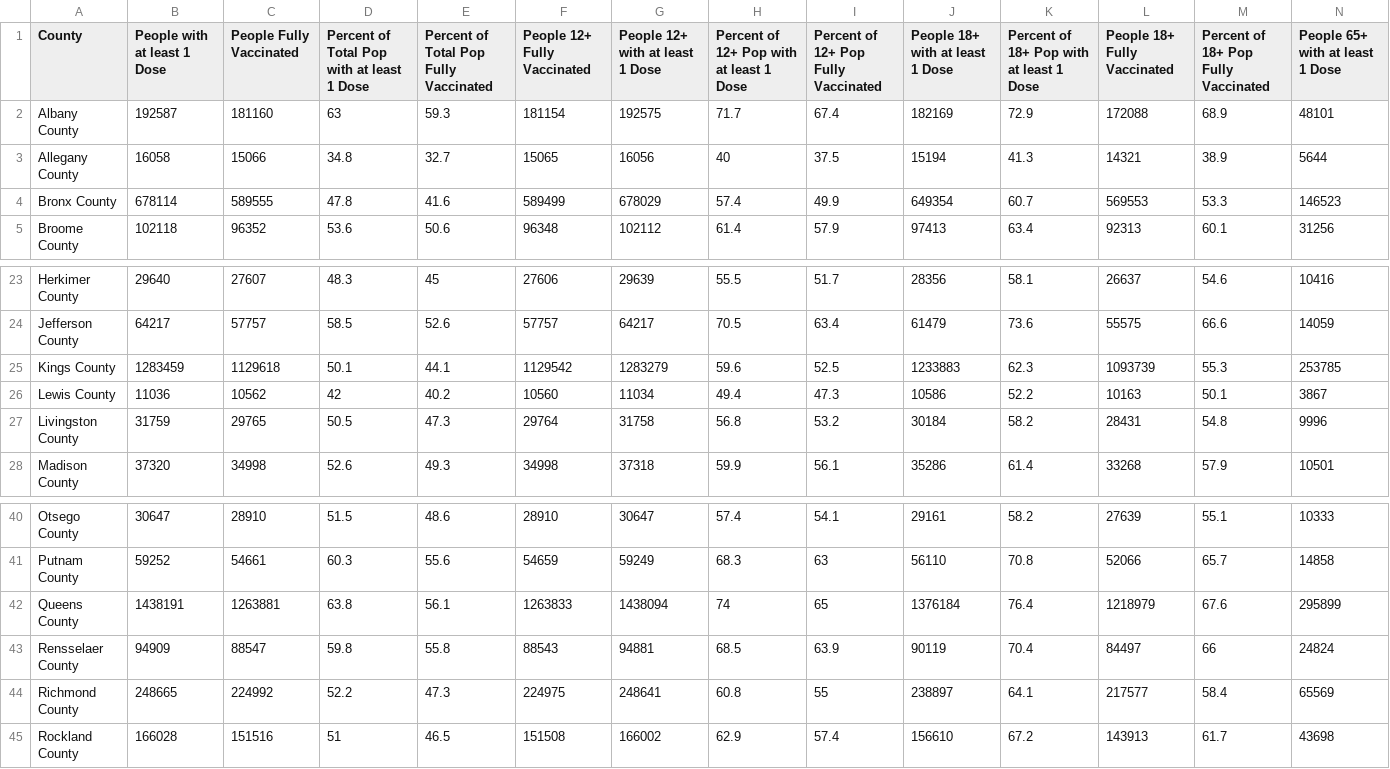
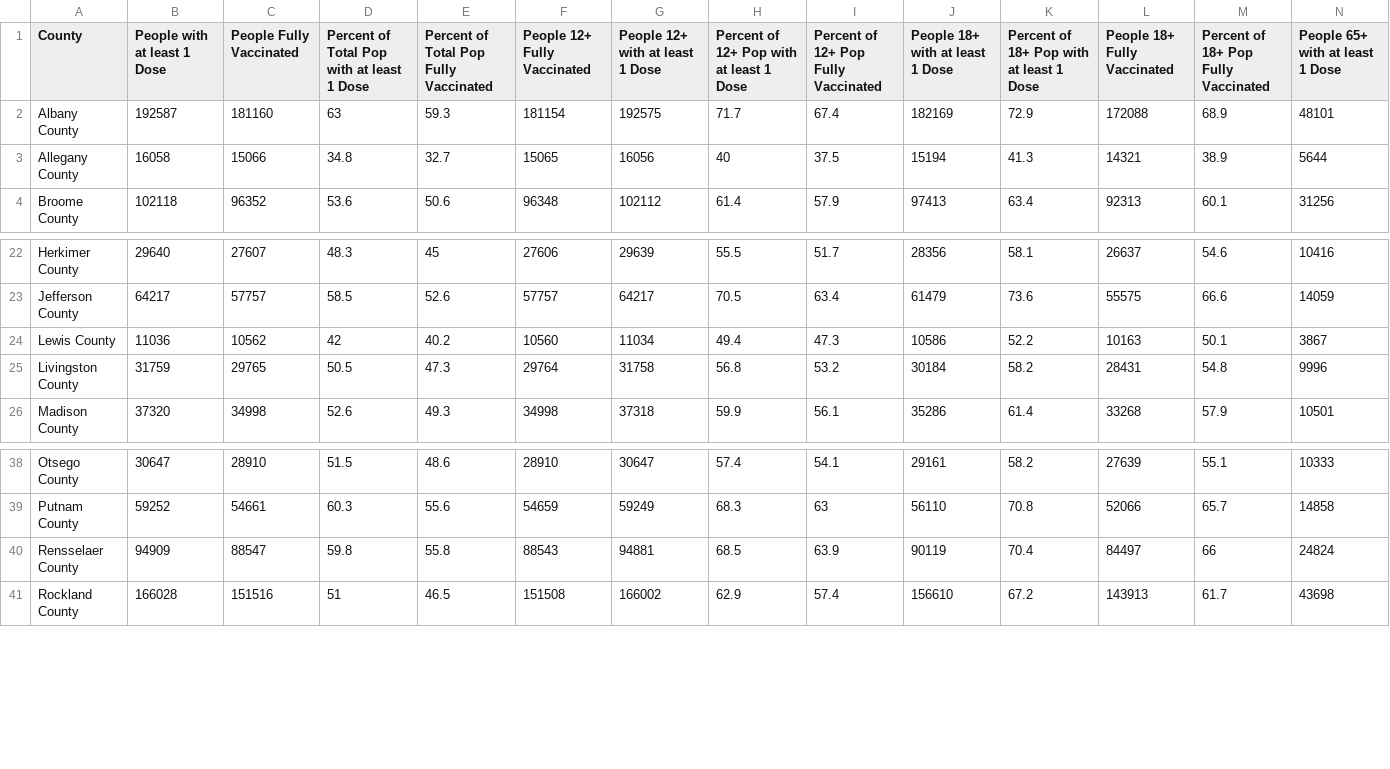
Before and after one commit to cob224/stemsi, a CSV file: county_level_vaccination_data_for_new_york.csv, drawn as a sheet; only a part is shown, gaps mark what is left out; rows hold the shown columns only; the diff names each change by its address in the sheet, - before the commit and + after, or states it on an @@ line.

Commit message:
Update county_level_vaccination_data_for_new_york.csv

```diff
--- a/county_level_vaccination_data_for_new_york.csv
+++ b/county_level_vaccination_data_for_new_york.csv
-row 4: Bronx County | 678114 | 589555 | 47.8 | 41.6 | 589499 | 678029 | 57.4 | 49.9 | 649354 | 60.7 | 569553 | 53.3 | 146523
-row 25: Kings County | 1283459 | 1129618 | 50.1 | 44.1 | 1129542 | 1283279 | 59.6 | 52.5 | 1233883 | 62.3 | 1093739 | 55.3 | 253785
-row 42: Queens County | 1438191 | 1263881 | 63.8 | 56.1 | 1263833 | 1438094 | 74 | 65 | 1376184 | 76.4 | 1218979 | 67.6 | 295899
-row 44: Richmond County | 248665 | 224992 | 52.2 | 47.3 | 224975 | 248641 | 60.8 | 55 | 238897 | 64.1 | 217577 | 58.4 | 65569
```
